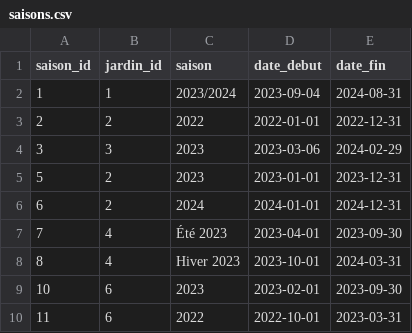
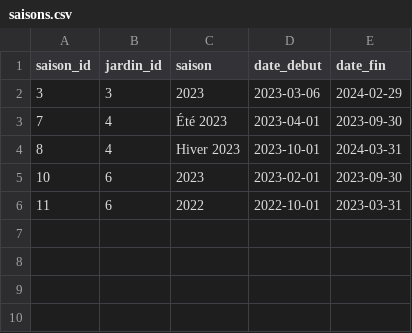
Before and after one commit to medina474/sae5-supabase, a CSV file: data/saisons.csv, drawn as a sheet; the diff names each change by its address in the sheet, - before the commit and + after, or states it on an @@ line.

Commit message:
saisons

```diff
--- a/data/saisons.csv
+++ b/data/saisons.csv
-row 2: 1 | 1 | 2023/2024 | 2023-09-04 | 2024-08-31
-row 3: 2 | 2 | 2022 | 2022-01-01 | 2022-12-31
-row 5: 5 | 2 | 2023 | 2023-01-01 | 2023-12-31
-row 6: 6 | 2 | 2024 | 2024-01-01 | 2024-12-31
```
Also changed, not shown: 3 other files.
